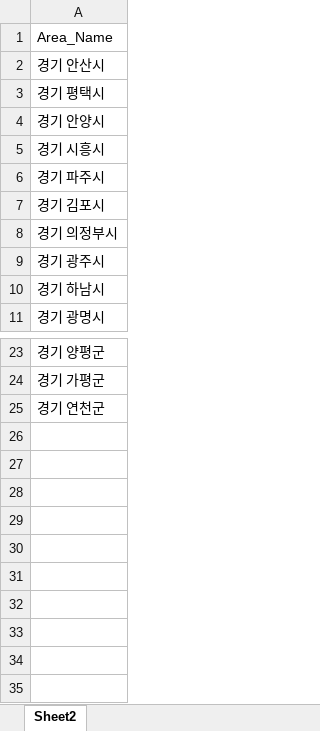
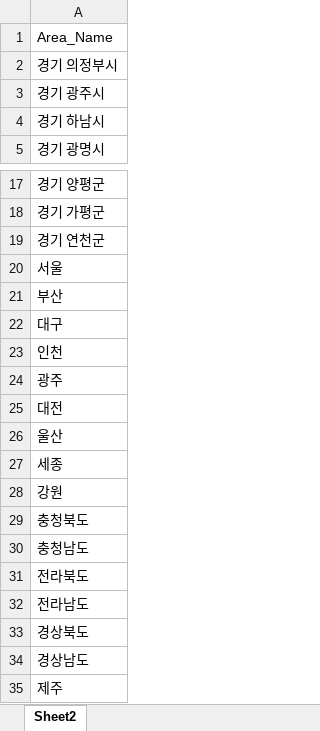
Before and after one commit to uzairabid1/boramProject, an Excel workbook: Area_Name_for_Franchise.xlsx, sheet Sheet2, drawn as a sheet; only a part is shown, gaps mark what is left out; values as stored, in another font and other column widths than the file's, no borders; removed rows and columns are numbered as before the commit, all else as after; the diff names each change by its address in the sheet, - before the commit and + after, or states it on an @@ line.

```diff
--- a/Area_Name_for_Franchise.xlsx (sheet Sheet2)
+++ b/Area_Name_for_Franchise.xlsx (sheet Sheet2)
-row 2: 경기 안산시
-row 3: 경기 평택시
-row 4: 경기 안양시
-row 5: 경기 시흥시
-row 6: 경기 파주시
-row 7: 경기 김포시
+row 20: 서울
+row 21: 부산
+row 22: 대구
+row 23: 인천
+row 24: 광주
+row 25: 대전
+row 26: 울산
+row 27: 세종
+row 28: 강원
+row 29: 충청북도
+row 30: 충청남도
+row 31: 전라북도
+row 32: 전라남도
+row 33: 경상북도
+row 34: 경상남도
+row 35: 제주
```
Also changed, not shown: List_Franchise_noChicken2.xlsx.
